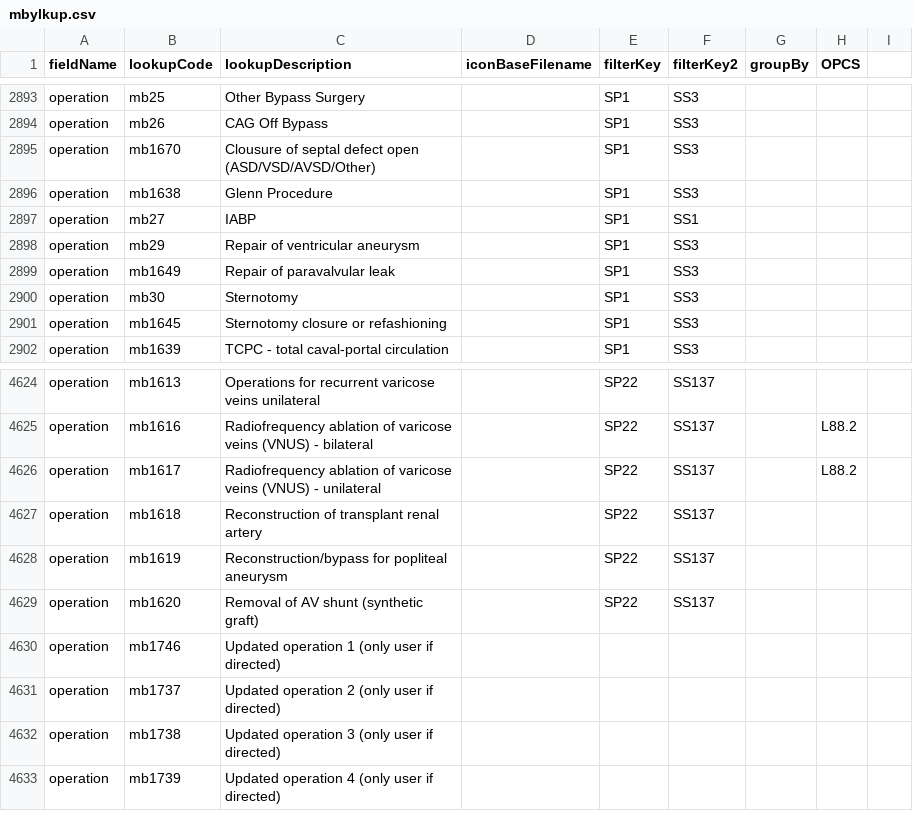
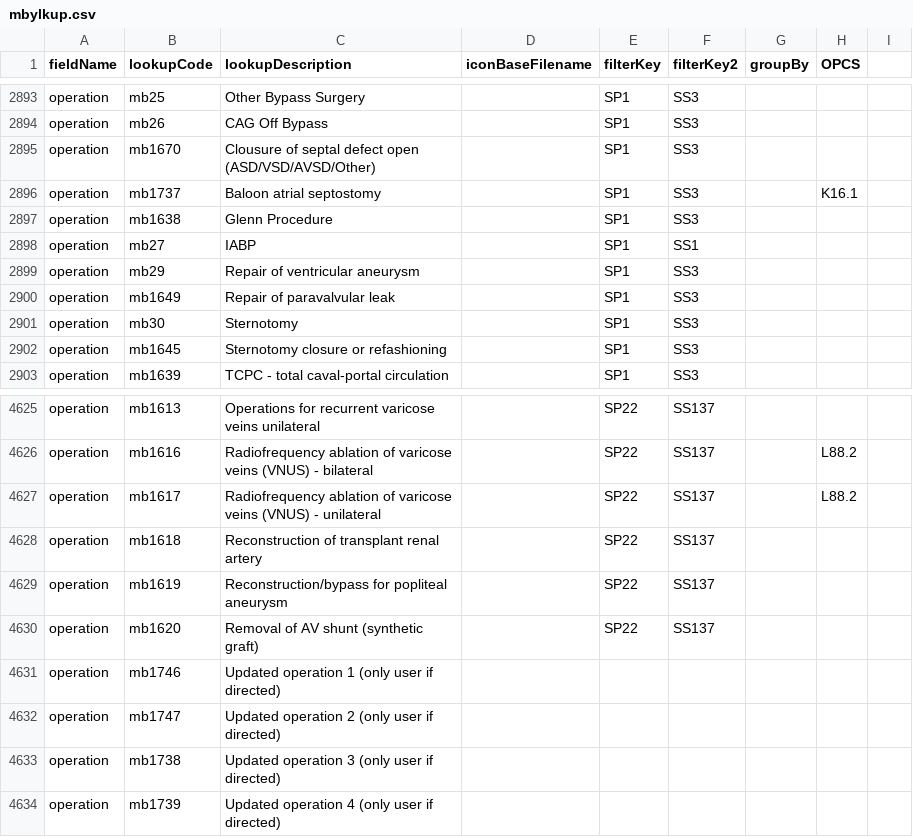
Before and after one commit to homepark/lkups, a CSV file: mbylkup.csv, drawn as a sheet; only a part is shown, gaps mark what is left out.

Commit message:
Update mbylkup.csv
Added septosomy

```diff
--- a/mbylkup.csv
+++ b/mbylkup.csv
@@ -2895,2 +2895,3 @@ operation,mb26,CAG Off Bypass,,SP1,SS3,,,
 operation,mb1670,Clousure of septal defect open (ASD/VSD/AVSD/Other),,SP1,SS3,,,
+operation,mb1737,Baloon atrial septostomy,,SP1,SS3,,K16.1,
 operation,mb1638,Glenn Procedure,,SP1,SS3,,,
@@ -4630,3 +4631,3 @@ operation,mb1620,Removal of AV shunt (synthetic graft),,SP22,SS137,,,
 operation,mb1746,Updated operation 1 (only user if directed),,,,,,
-operation,mb1737,Updated operation 2 (only user if directed),,,,,,
+operation,mb1747,Updated operation 2 (only user if directed),,,,,,
 operation,mb1738,Updated operation 3 (only user if directed),,,,,,
```
